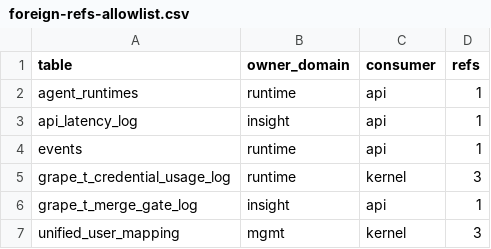
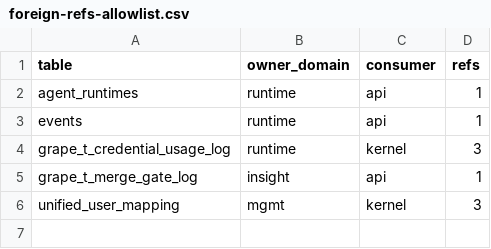
Before and after one commit to grape-dev/grape, a CSV file: docs/weekly-11/foreign-refs-allowlist.csv, drawn as a sheet.

Commit message:
refactor(api): move slow-request latency insert to insight owner lib (-1)
The middleware wrote api_latency_log on the api process DB. That table is
owned by insight, so in an independent three-DB topology the INSERT hits
1146, gets swallowed by the inner `except: pass`, and slow-request metrics
disappear with no log trail at all.

Route the write through insight public `record_api_latency_any`, which
already carries the same statement verbatim (column order, the 'backend'
source literal, 7 `?` placeholders) and commits through `_any_cursor`
(write=True): own DSN goes to the insight DB, single-DB falls back to the
process DB under the same reentrant lock.

Behaviour kept intact: `duration >= SLOW_REQUEST_THRESHOLD_MS` boundary,
`round(duration)` at the call site, redacted path in the table, no status
filtering, no dedup of repeated slow requests, skip paths never written.
The two silent excepts collapse into one logged `_log.debug` fallback, so
the file's silent-except count drops 4 -> 2 (baseline lowered) and a failed
insert is visible instead of invisible.

cross_domain_refs 10 -> 9, pairs 6 -> 5, tables 6 -> 5; api_latency_log
leaves the cross-domain board entirely.

```diff
--- a/docs/weekly-11/foreign-refs-allowlist.csv
+++ b/docs/weekly-11/foreign-refs-allowlist.csv
@@ -2,3 +2,2 @@ table,owner_domain,consumer,refs
 agent_runtimes,runtime,api,1
-api_latency_log,insight,api,1
 events,runtime,api,1
```
Also changed, not shown: 6 other files.
